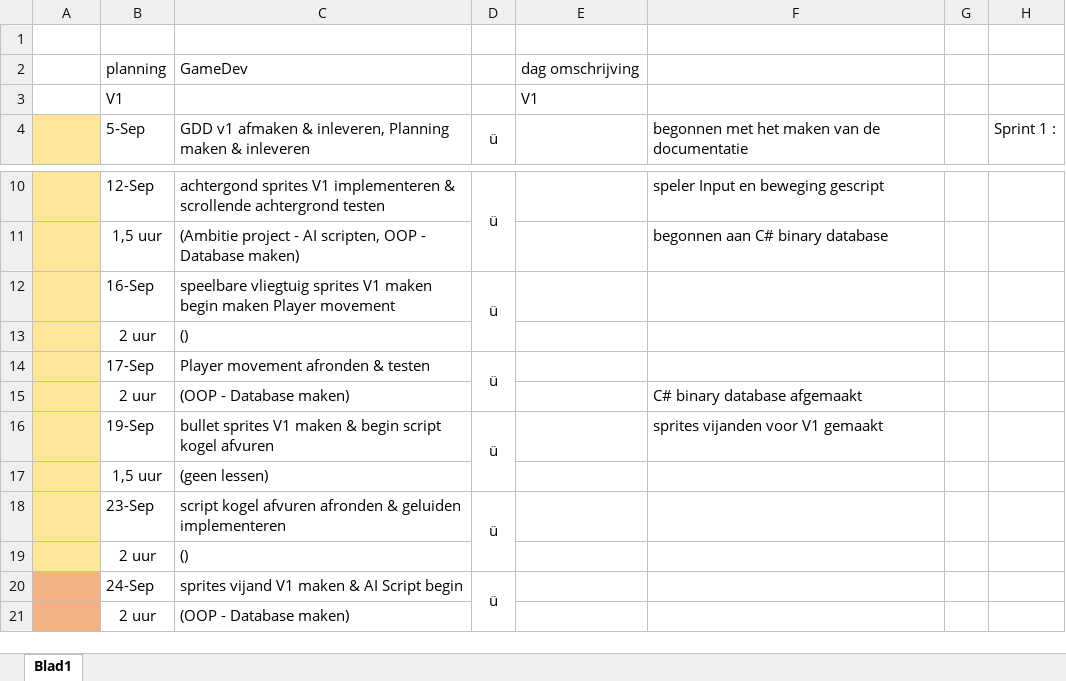
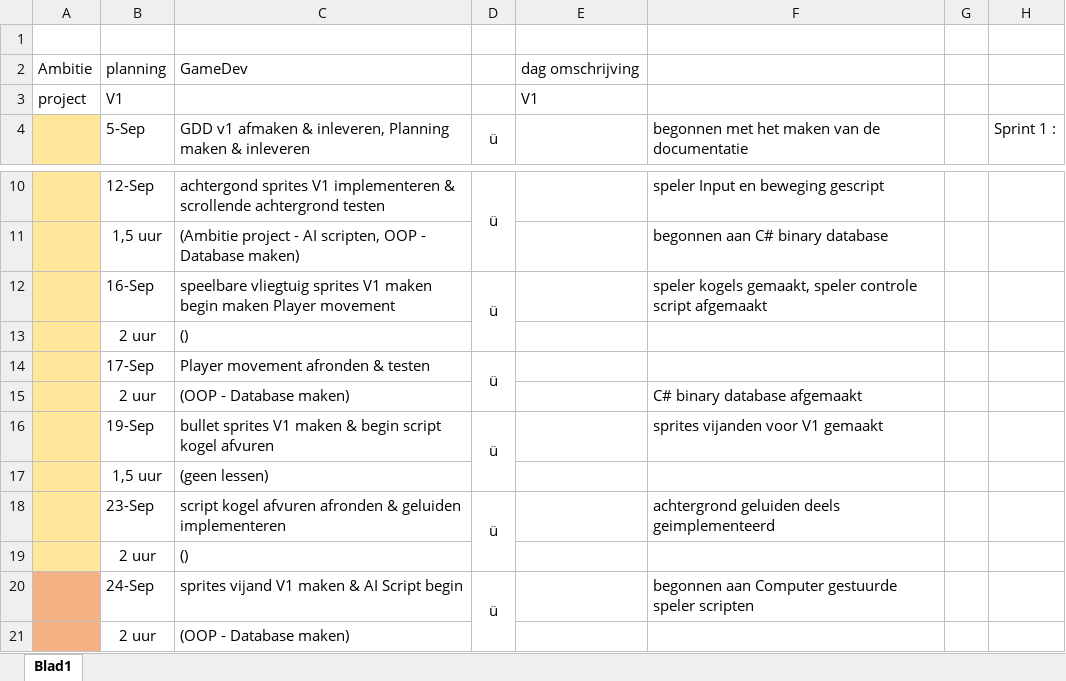
Before and after one commit to RickBeniers/2DTopDownScrollingShooter, an Excel workbook: Documentatie/Planning-RickBeniers-V1.xlsx, sheet Blad1, drawn as a sheet; only a part is shown, gaps mark what is left out; values as stored, in another font and other column widths than the file's, no borders; the diff names each change by its address in the sheet, - before the commit and + after, or states it on an @@ line.

```diff
--- a/Documentatie/Planning-RickBeniers-V1.xlsx (sheet Blad1)
+++ b/Documentatie/Planning-RickBeniers-V1.xlsx (sheet Blad1)
-A2: (empty)
+A2: Ambitie
-A3: (empty)
+A3: project
-F12: (empty)
+F12: speler kogels gemaakt, speler controle script afgemaakt
-F18: (empty)
+F18: achtergrond geluiden deels geimplementeerd
-F20: (empty)
+F20: begonnen aan Computer gestuurde speler scripten
```
Also changed, not shown: 2 other files.
